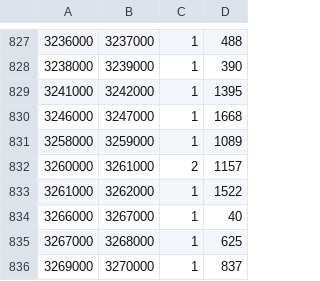
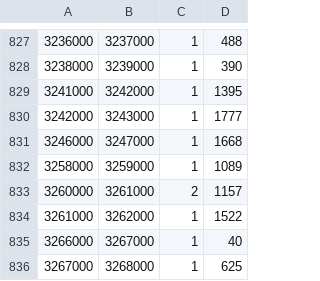
Before and after one commit to vpn62399/memo, a CSV file: xStep-L6.csv, drawn as a sheet; only a part is shown, gaps mark what is left out; the shorter side is filled out with more unchanged rows.

```diff
--- a/xStep-L6.csv
+++ b/xStep-L6.csv
@@ -829,2 +829,3 @@
 3241000,3242000,1,1395
+3242000,3243000,1,1777
 3246000,3247000,1,1668
```
Also changed, not shown: loto6.csv, loto6c.csv, 4 other files.
